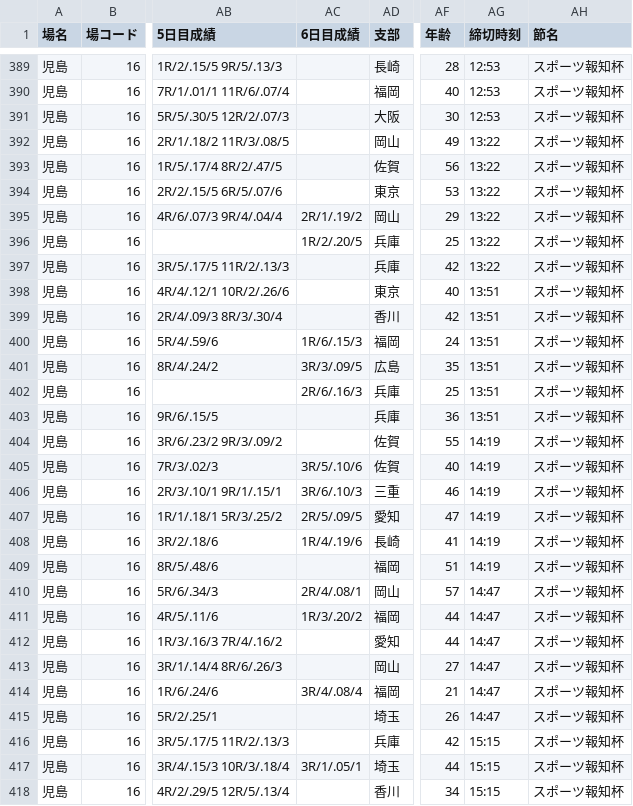
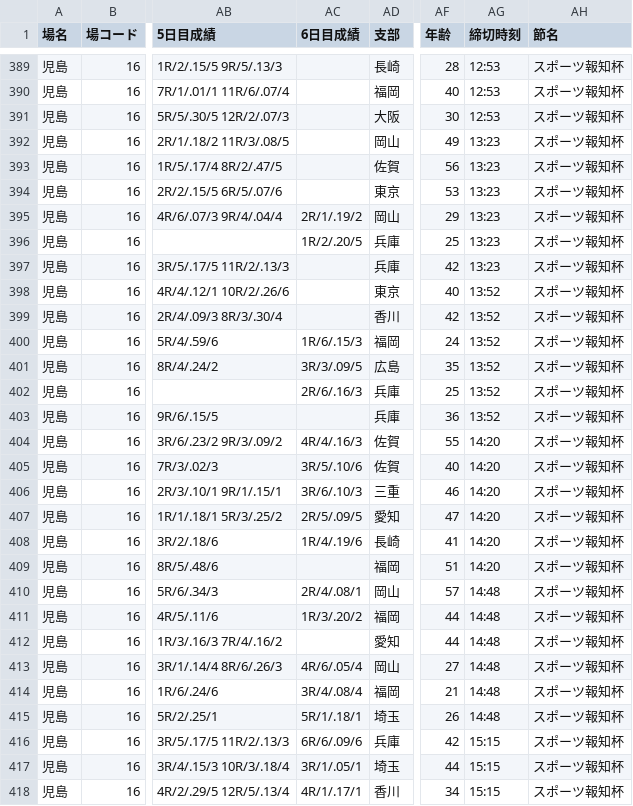
Before and after one commit to shigezou926/pallas-mercato-7k9, a CSV file: docs/racers/racers_today.csv, drawn as a sheet; only a part is shown, gaps mark what is left out; the diff covers the shown part only; the diff names each change by its address in the sheet, - before the commit and + after, or states it on an @@ line.

```diff
--- a/docs/racers/racers_today.csv
+++ b/docs/racers/racers_today.csv
-AG392:AG397 (締切時刻): 13:22
+AG392:AG397 (締切時刻): 13:23
-AG398:AG403 (締切時刻): 13:51
+AG398:AG403 (締切時刻): 13:52
-AC404 (6日目成績): (empty)
+AC404 (6日目成績): 4R/4/.16/3
-AG404:AG409 (締切時刻): 14:19
+AG404:AG409 (締切時刻): 14:20
-AG410:AG415 (締切時刻): 14:47
+AG410:AG415 (締切時刻): 14:48
-AC413 (6日目成績): (empty)
+AC413 (6日目成績): 4R/6/.05/4
-AC415 (6日目成績): (empty)
+AC415 (6日目成績): 5R/1/.18/1
-AC416 (6日目成績): (empty)
+AC416 (6日目成績): 6R/6/.09/6
-AC418 (6日目成績): (empty)
+AC418 (6日目成績): 4R/1/.17/1
```
Also changed, not shown: 87 edited cells elsewhere in this file, 3 other files.
